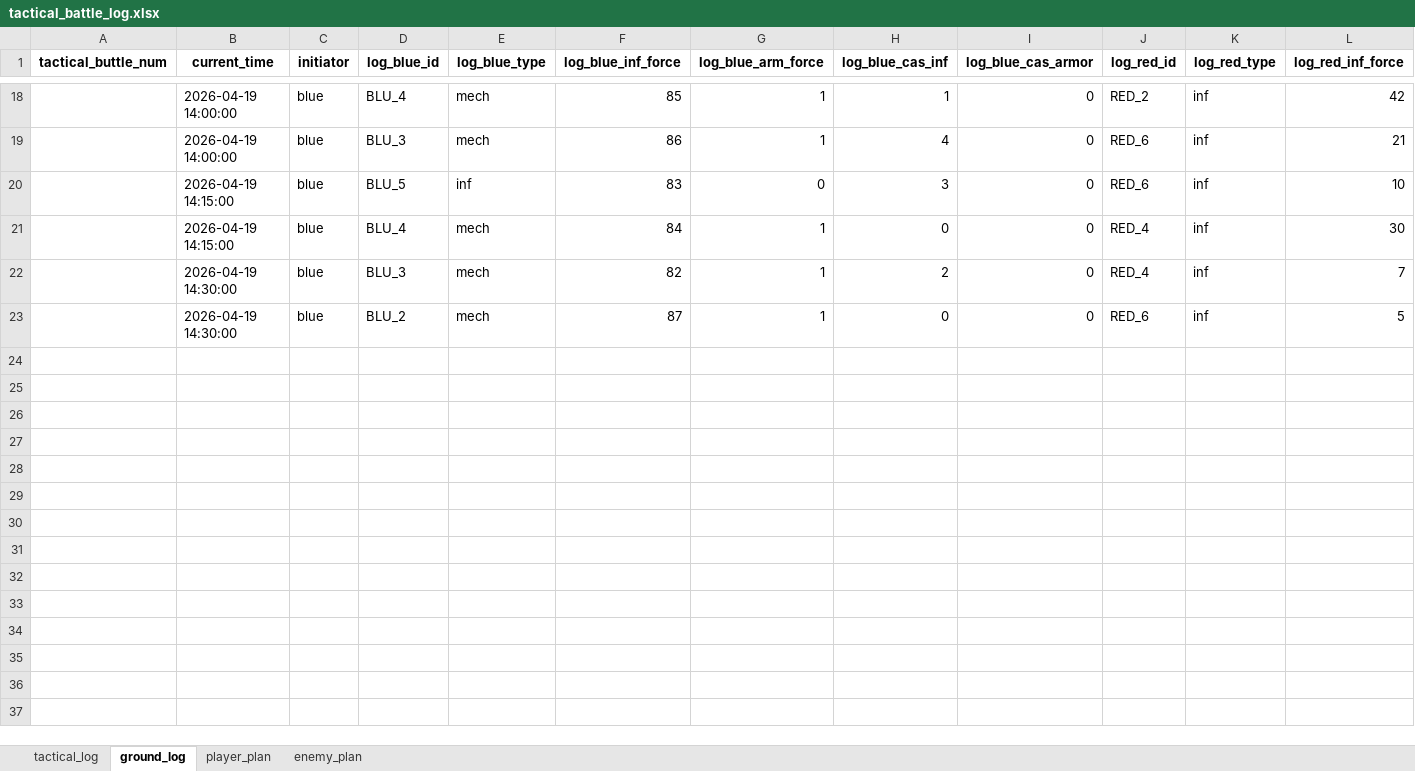
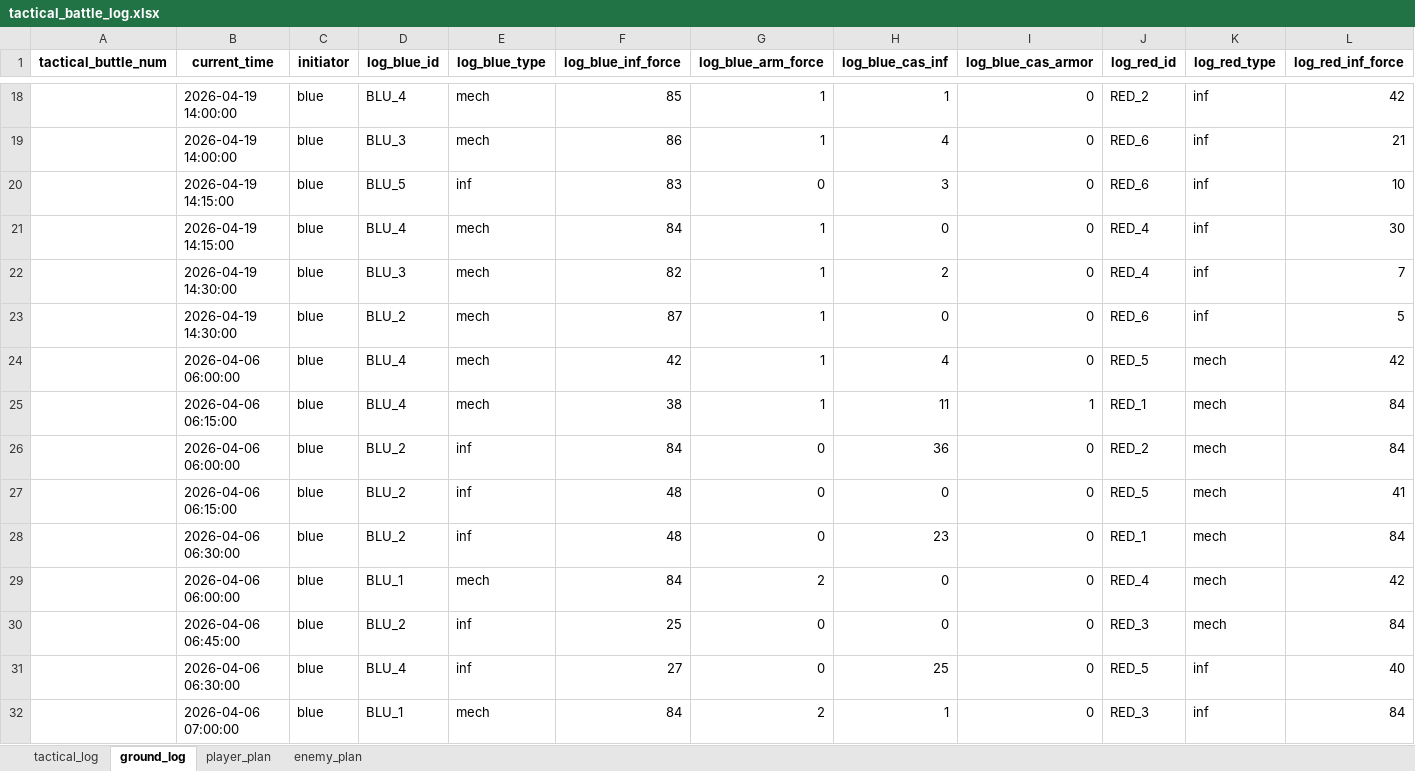
Before and after one commit to Lapidus93/WM_calculations, an Excel workbook: tactical_battle_log.xlsx, sheet ground_log, drawn as a sheet; only a part is shown, gaps mark what is left out; values as stored, in another font and other column widths than the file's, no borders; rows hold the shown columns only; the diff names each change by its address in the sheet, - before the commit and + after, or states it on an @@ line.

```diff
--- a/tactical_battle_log.xlsx (sheet ground_log)
+++ b/tactical_battle_log.xlsx (sheet ground_log)
+row 24:  | 2026-04-06 06:00:00 | blue | BLU_4 | mech | 42 | 1 | 4 | 0 | RED_5 | mech | 42
+row 25:  | 2026-04-06 06:15:00 | blue | BLU_4 | mech | 38 | 1 | 11 | 1 | RED_1 | mech | 84
+row 26:  | 2026-04-06 06:00:00 | blue | BLU_2 | inf | 84 | 0 | 36 | 0 | RED_2 | mech | 84
+row 27:  | 2026-04-06 06:15:00 | blue | BLU_2 | inf | 48 | 0 | 0 | 0 | RED_5 | mech | 41
+row 28:  | 2026-04-06 06:30:00 | blue | BLU_2 | inf | 48 | 0 | 23 | 0 | RED_1 | mech | 84
+row 29:  | 2026-04-06 06:00:00 | blue | BLU_1 | mech | 84 | 2 | 0 | 0 | RED_4 | mech | 42
+row 30:  | 2026-04-06 06:45:00 | blue | BLU_2 | inf | 25 | 0 | 0 | 0 | RED_3 | mech | 84
+row 31:  | 2026-04-06 06:30:00 | blue | BLU_4 | inf | 27 | 0 | 25 | 0 | RED_5 | inf | 40
+row 32:  | 2026-04-06 07:00:00 | blue | BLU_1 | mech | 84 | 2 | 1 | 0 | RED_3 | inf | 84
```
Also changed, not shown: sheet enemy_plan, sheet player_plan, sheet tactical_log, enemy_brigade.xlsx, player_brigade.xlsx, 18 other files.
